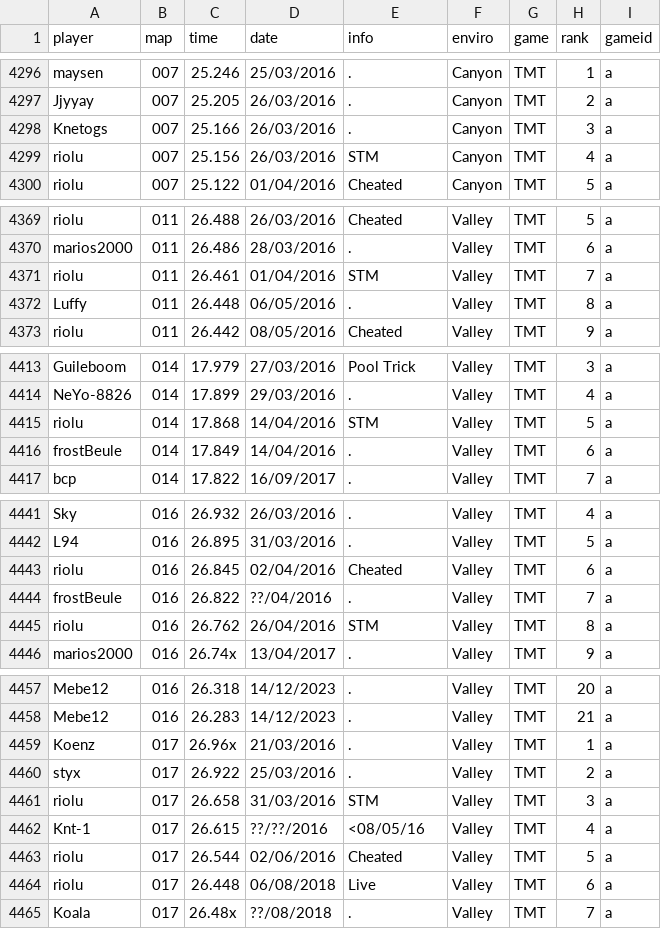
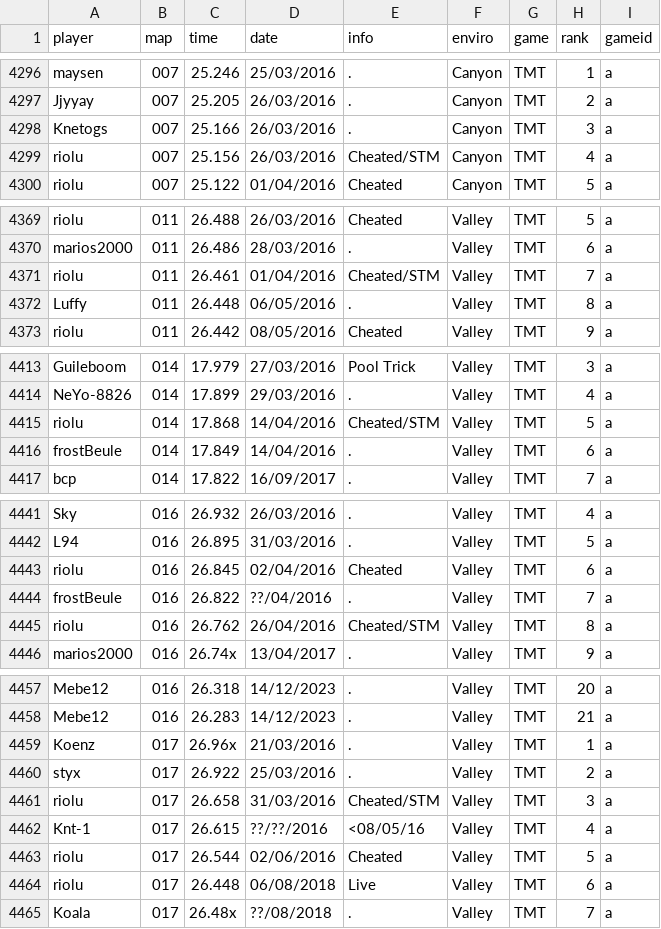
Before and after one commit to Loupphok/TWRC, a CSV file: data/WRDb.csv, drawn as a sheet; only a part is shown, gaps mark what is left out; the diff covers the shown part only.

```diff
--- a/data/WRDb.csv
+++ b/data/WRDb.csv
@@ -4298,3 +4298,3 @@ Jjyyay;007;25.205;26/03/2016;.;Canyon;TMT;2;a
 Knetogs;007;25.166;26/03/2016;.;Canyon;TMT;3;a
-riolu;007;25.156;26/03/2016;STM;Canyon;TMT;4;a
+riolu;007;25.156;26/03/2016;Cheated/STM;Canyon;TMT;4;a
 riolu;007;25.122;01/04/2016;Cheated;Canyon;TMT;5;a
@@ -4370,3 +4370,3 @@ riolu;011;26.488;26/03/2016;Cheated;Valley;TMT;5;a
 marios2000;011;26.486;28/03/2016;.;Valley;TMT;6;a
-riolu;011;26.461;01/04/2016;STM;Valley;TMT;7;a
+riolu;011;26.461;01/04/2016;Cheated/STM;Valley;TMT;7;a
 Luffy;011;26.448;06/05/2016;.;Valley;TMT;8;a
@@ -4414,3 +4414,3 @@ Guileboom;014;17.979;27/03/2016;Pool Trick;Valley;TMT;3;a
 NeYo-8826;014;17.899;29/03/2016;.;Valley;TMT;4;a
-riolu;014;17.868;14/04/2016;STM;Valley;TMT;5;a
+riolu;014;17.868;14/04/2016;Cheated/STM;Valley;TMT;5;a
 frostBeule;014;17.849;14/04/2016;.;Valley;TMT;6;a
@@ -4444,3 +4444,3 @@ riolu;016;26.845;02/04/2016;Cheated;Valley;TMT;6;a
 frostBeule;016;26.822;??/04/2016;.;Valley;TMT;7;a
-riolu;016;26.762;26/04/2016;STM;Valley;TMT;8;a
+riolu;016;26.762;26/04/2016;Cheated/STM;Valley;TMT;8;a
 marios2000;016;26.74x;13/04/2017;.;Valley;TMT;9;a
@@ -4460,3 +4460,3 @@ Koenz;017;26.96x;21/03/2016;.;Valley;TMT;1;a
 styx;017;26.922;25/03/2016;.;Valley;TMT;2;a
-riolu;017;26.658;31/03/2016;STM;Valley;TMT;3;a
+riolu;017;26.658;31/03/2016;Cheated/STM;Valley;TMT;3;a
 Knt-1;017;26.615;??/??/2016;<08/05/16;Valley;TMT;4;a
```
Also changed, not shown: 1 added row and 41 edited cells elsewhere in this file.
